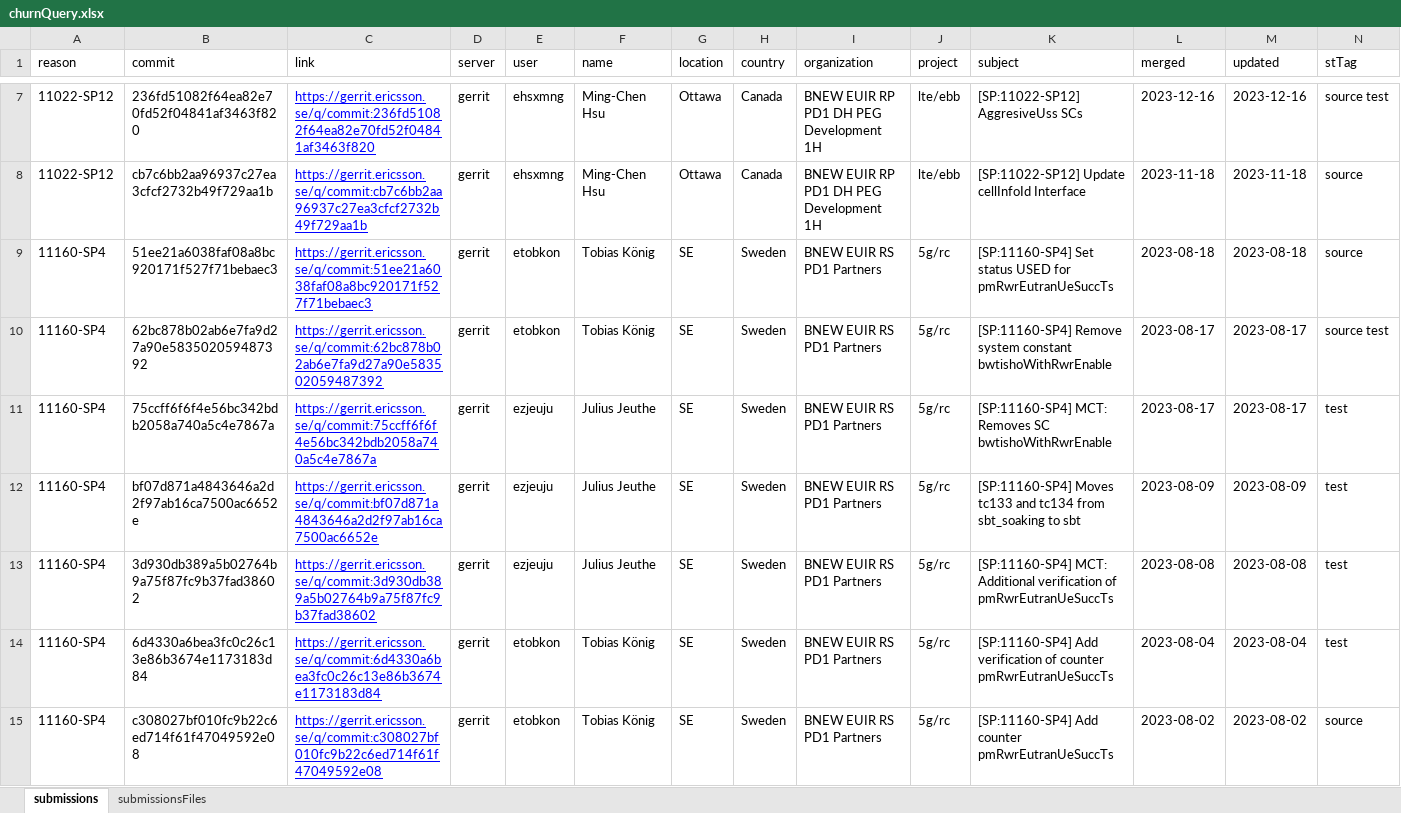
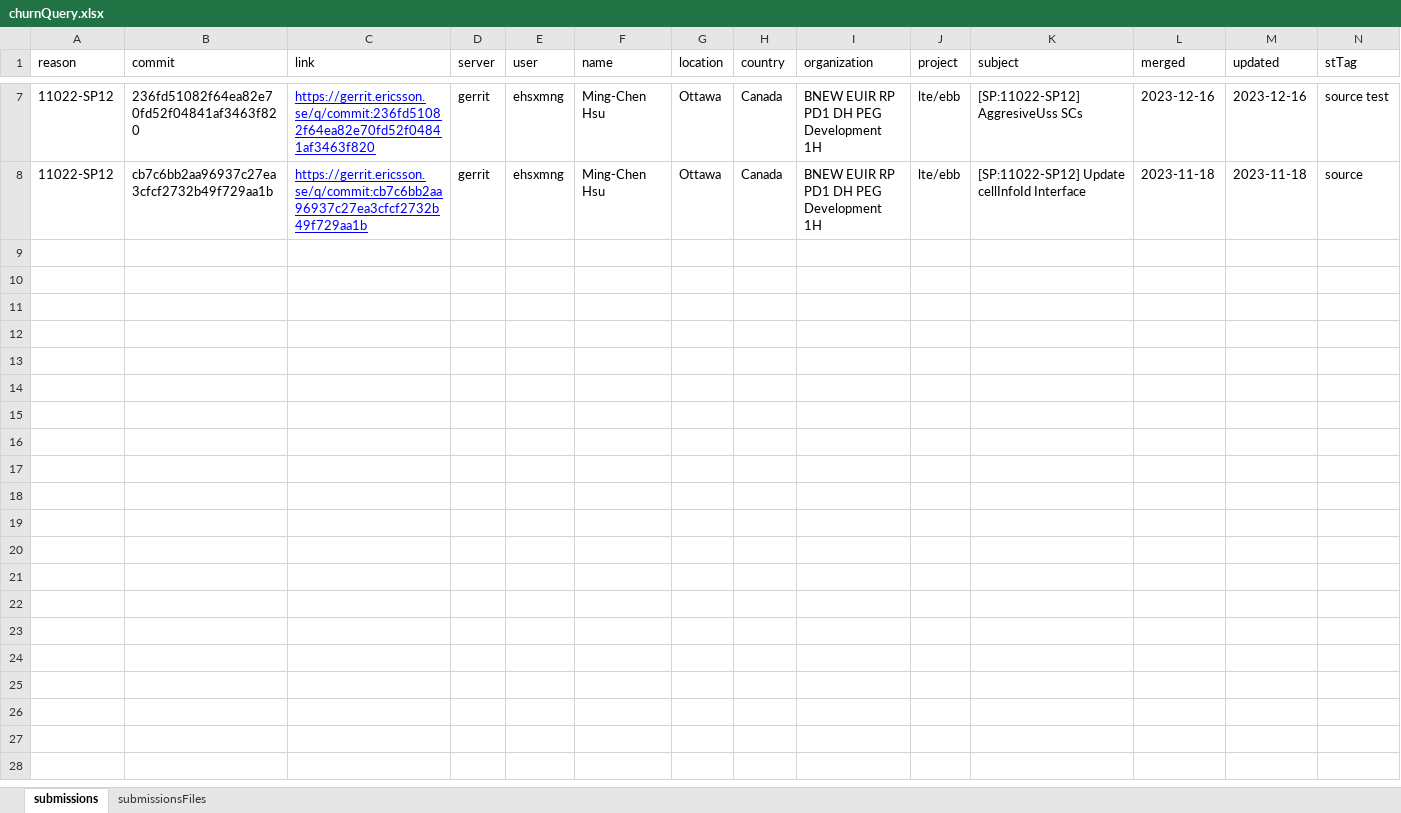
Before and after one commit to henrylee746/team-metrics-dashboard, an Excel workbook: backend/csv/churnQuery.xlsx, sheet submissions, drawn as a sheet; only a part is shown, gaps mark what is left out; values as stored, in another font and other column widths than the file's, no borders; rows hold the shown columns only; the diff covers the shown part only; the diff names each change by its address in the sheet, - before the commit and + after, or states it on an @@ line.

```diff
--- a/backend/csv/churnQuery.xlsx (sheet submissions)
+++ b/backend/csv/churnQuery.xlsx (sheet submissions)
-row 9: 11160-SP4 | 51ee21a6038faf08a8bc920171f527f71bebaec3 | https://gerrit.ericsson.se/q/commit:51ee21a6038faf08a8bc920171f527f71bebaec3 | gerrit | etobkon | Tobias König | SE | Sweden | BNEW EUIR RS PD1 Partners | 5g/rc | [SP:11160-SP4] Set status USED for pmRwrEutranUeSuccTs | 2023-08-18 | 2023-08-18 | source
-row 10: 11160-SP4 | 62bc878b02ab6e7fa9d27a90e583502059487392 | https://gerrit.ericsson.se/q/commit:62bc878b02ab6e7fa9d27a90e583502059487392 | gerrit | etobkon | Tobias König | SE | Sweden | BNEW EUIR RS PD1 Partners | 5g/rc | [SP:11160-SP4] Remove system constant bwtishoWithRwrEnable | 2023-08-17 | 2023-08-17 | source test
-row 11: 11160-SP4 | 75ccff6f6f4e56bc342bdb2058a740a5c4e7867a | https://gerrit.ericsson.se/q/commit:75ccff6f6f4e56bc342bdb2058a740a5c4e7867a | gerrit | ezjeuju | Julius Jeuthe | SE | Sweden | BNEW EUIR RS PD1 Partners | 5g/rc | [SP:11160-SP4] MCT: Removes SC bwtishoWithRwrEnable | 2023-08-17 | 2023-08-17 | test
-row 12: 11160-SP4 | bf07d871a4843646a2d2f97ab16ca7500ac6652e | https://gerrit.ericsson.se/q/commit:bf07d871a4843646a2d2f97ab16ca7500ac6652e | gerrit | ezjeuju | Julius Jeuthe | SE | Sweden | BNEW EUIR RS PD1 Partners | 5g/rc | [SP:11160-SP4] Moves tc133 and tc134 from sbt_soaking to sbt | 2023-08-09 | 2023-08-09 | test
-row 13: 11160-SP4 | 3d930db389a5b02764b9a75f87fc9b37fad38602 | https://gerrit.ericsson.se/q/commit:3d930db389a5b02764b9a75f87fc9b37fad38602 | gerrit | ezjeuju | Julius Jeuthe | SE | Sweden | BNEW EUIR RS PD1 Partners | 5g/rc | [SP:11160-SP4] MCT: Additional verification of pmRwrEutranUeSuccTs | 2023-08-08 | 2023-08-08 | test
-row 14: 11160-SP4 | 6d4330a6bea3fc0c26c13e86b3674e1173183d84 | https://gerrit.ericsson.se/q/commit:6d4330a6bea3fc0c26c13e86b3674e1173183d84 | gerrit | etobkon | Tobias König | SE | Sweden | BNEW EUIR RS PD1 Partners | 5g/rc | [SP:11160-SP4] Add verification of counter pmRwrEutranUeSuccTs | 2023-08-04 | 2023-08-04 | test
-row 15: 11160-SP4 | c308027bf010fc9b22c6ed714f61f47049592e08 | https://gerrit.ericsson.se/q/commit:c308027bf010fc9b22c6ed714f61f47049592e08 | gerrit | etobkon | Tobias König | SE | Sweden | BNEW EUIR RS PD1 Partners | 5g/rc | [SP:11160-SP4] Add counter pmRwrEutranUeSuccTs | 2023-08-02 | 2023-08-02 | source
```
Also changed, not shown: 7 removed rows elsewhere in this sheet, sheet submissionsFiles, backend/csv/modifiedData.xlsx, 7 other files.
